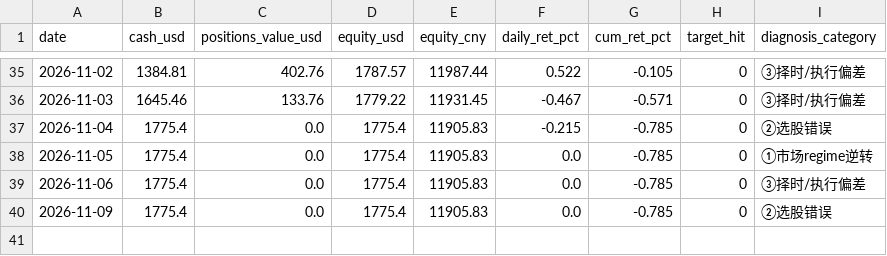
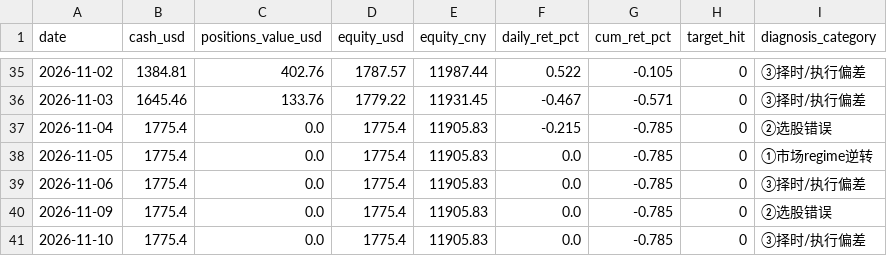
Before and after one commit to zivchu/us-paper-trader, a CSV file: history.csv, drawn as a sheet; only a part is shown, gaps mark what is left out.

```diff
--- a/history.csv
+++ b/history.csv
@@ -40 +40,2 @@ date,cash_usd,positions_value_usd,equity_usd,equity_cny,daily_ret_pct,cum_ret_pc
 2026-11-09,1775.4,0.0,1775.4,11905.83,0.0,-0.785,0,②选股错误
+2026-11-10,1775.4,0.0,1775.4,11905.83,0.0,-0.785,0,③择时/执行偏差
```
Also changed, not shown: 2 other files.
